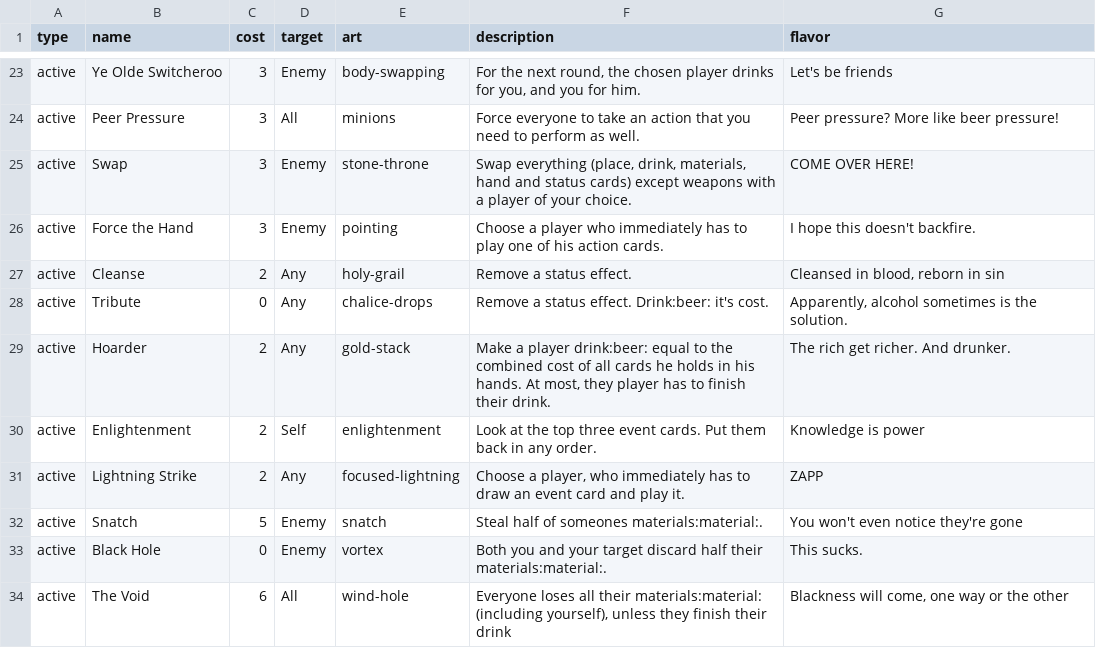
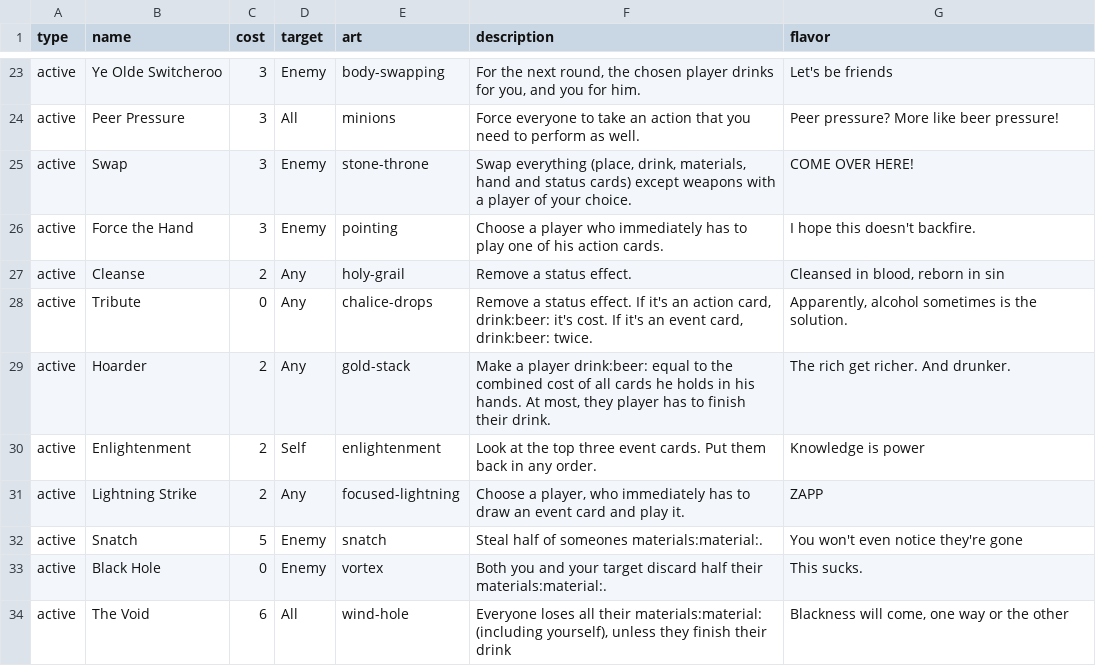
Before and after one commit to Qgel/FratAttack, a CSV file: cards/data/action.csv, drawn as a sheet; only a part is shown, gaps mark what is left out.

Commit message:
Tribute change for event cards.

```diff
--- a/cards/data/action.csv
+++ b/cards/data/action.csv
@@ -27,3 +27,3 @@ active, Force the Hand, 3, Enemy, pointing, Choose a player who immediately has
 active, Cleanse, 2, Any, holy-grail, Remove a status effect.,"Cleansed in blood, reborn in sin"
-active, Tribute, 0, Any, chalice-drops, Remove a status effect. Drink:beer: it's cost.,"Apparently, alcohol sometimes is the solution."
+active, Tribute, 0, Any, chalice-drops,"Remove a status effect. If it's an action card, drink:beer: it's cost. If it's an event card, drink:beer: twice.","Apparently, alcohol sometimes is the solution."
 active, Hoarder, 2, Any, gold-stack,"Make a player drink:beer: equal to the combined cost of all cards he holds in his hands. At most, they player has to finish their drink.",The rich get richer. And drunker.
```
